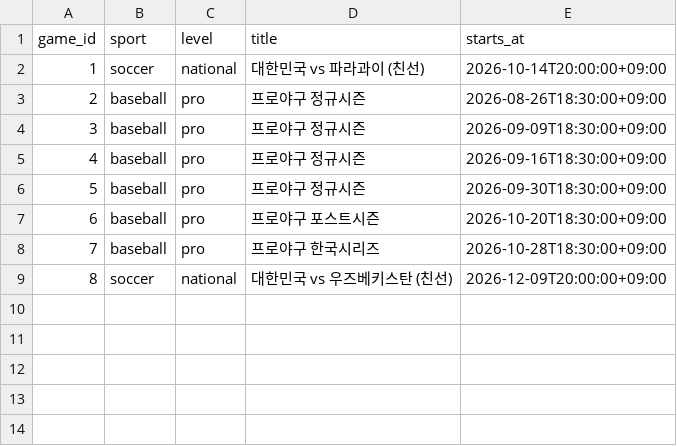
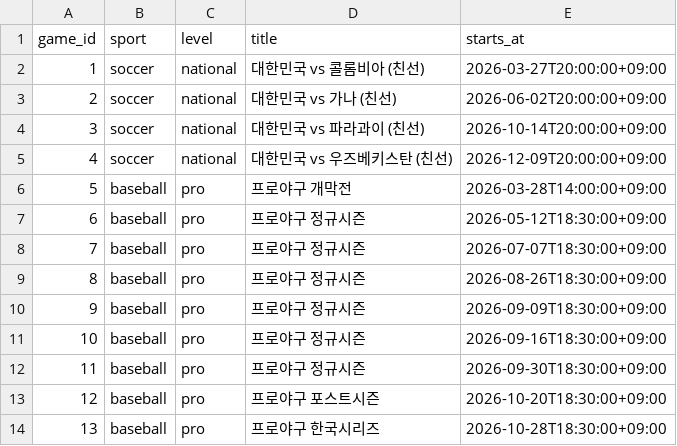
Before and after one commit to Yeon0713/DoD, a CSV file: server/db/mock/out/games.csv, drawn as a sheet; addresses are those after the commit; the diff names each change by its address in the sheet, - before the commit and + after, or states it on an @@ line.

```diff
--- a/server/db/mock/out/games.csv
+++ b/server/db/mock/out/games.csv
+row 2: 1 | soccer | national | 대한민국 vs 콜롬비아 (친선) | 2026-03-27T20:00:00+09:00
+row 3: 2 | soccer | national | 대한민국 vs 가나 (친선) | 2026-06-02T20:00:00+09:00
@@ column A (game_id) renumbered between rows 4 and 14 @@
@@ row 9 moved to row 5: 4 @@
+row 6: 5 | baseball | pro | 프로야구 개막전 | 2026-03-28T14:00:00+09:00
+row 7: 6 | baseball | pro | 프로야구 정규시즌 | 2026-05-12T18:30:00+09:00
+row 8: 7 | baseball | pro | 프로야구 정규시즌 | 2026-07-07T18:30:00+09:00
```
Also changed, not shown: server/db/mock/out/events.csv, server/db/mock/out/menu.csv, 12 other files.
